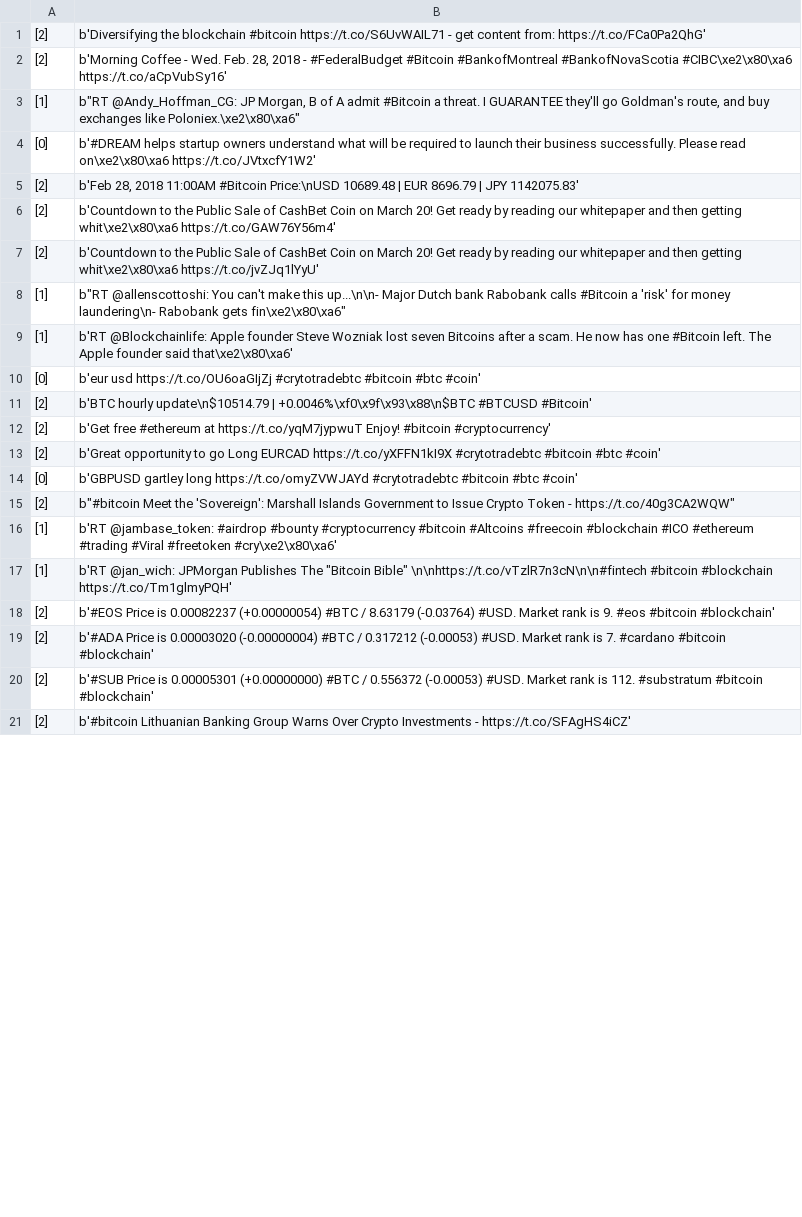
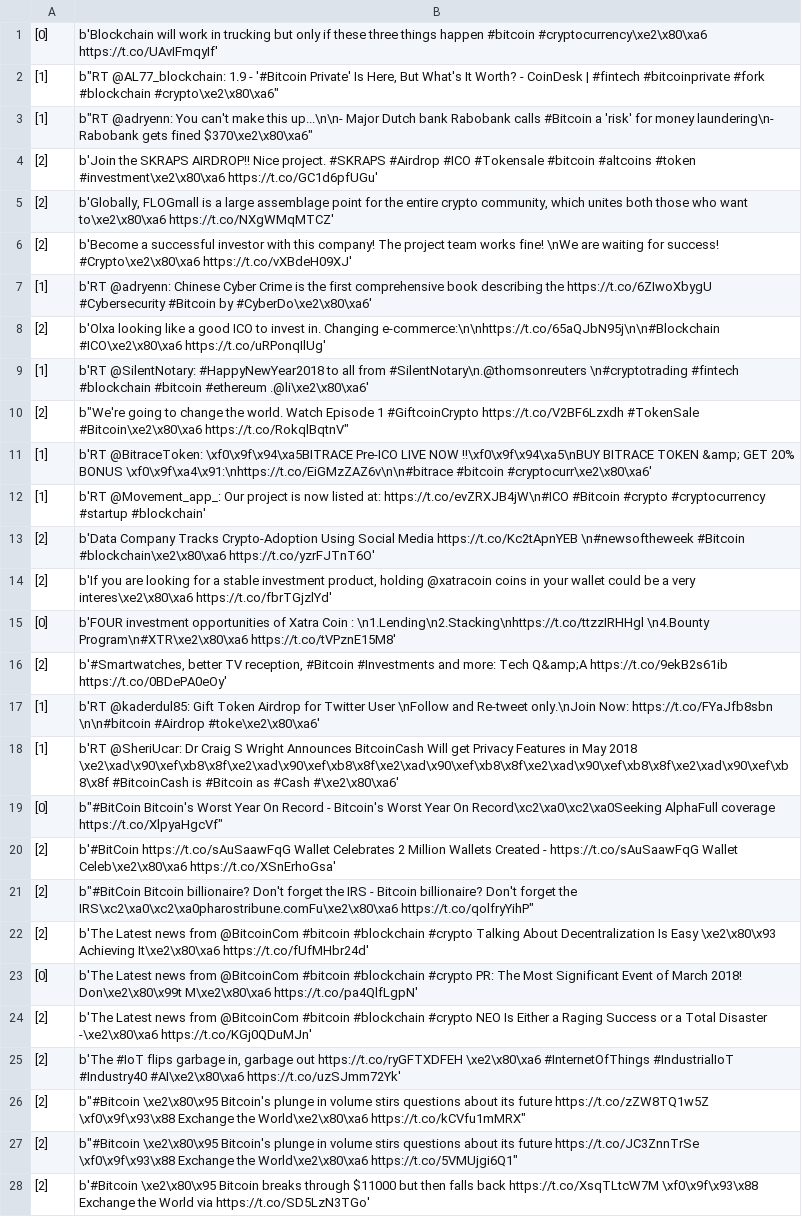
Before and after one commit to divyanshupandey/Twitter_sentiment_analysis, a CSV file: tweets/ua.csv, drawn as a sheet; only a part is shown; removed rows and columns are numbered as before the commit, all else as after; the diff covers the shown part only; the diff names each change by its address in the sheet, - before the commit and + after, or states it on an @@ line.

```diff
--- a/tweets/ua.csv
+++ b/tweets/ua.csv
+row 1: [0] | b'Blockchain will work in trucking but only if these three things happen #bitcoin #cryptocurrency\xe2\x80\xa6 https://t.co/UAvIFmqyIf'
+row 2: [1] | b"RT @AL77_blockchain: 1.9 - '#Bitcoin Private' Is Here, But What's It Worth? - CoinDesk | #fintech #bitcoinprivate #fork #blockchain #crypto\xe2\x80\xa6"
+row 3: [1] | b"RT @adryenn: You can't make this up...\n\n- Major Dutch bank Rabobank calls #Bitcoin a 'risk' for money laundering\n- Rabobank gets fined $370\xe2\x80\xa6"
+row 4: [2] | b'Join the SKRAPS AIRDROP!! Nice project. #SKRAPS #Airdrop #ICO #Tokensale #bitcoin #altcoins #token #investment\xe2\x80\xa6 https://t.co/GC1d6pfUGu'
+row 5: [2] | b'Globally, FLOGmall is a large assemblage point for the entire crypto community, which unites both those who want to\xe2\x80\xa6 https://t.co/NXgWMqMTCZ'
+row 6: [2] | b'Become a successful investor with this company! The project team works fine! \nWe are waiting for success! #Crypto\xe2\x80\xa6 https://t.co/vXBdeH09XJ'
+row 7: [1] | b'RT @adryenn: Chinese Cyber Crime is the first comprehensive book describing the https://t.co/6ZIwoXbygU #Cybersecurity #Bitcoin by #CyberDo\xe2\x80\xa6'
-B8: b'Diversifying the blockchain #bitcoin https://t.co/S6UvWAIL71 - get content from: https://t.co/FCa0Pa2QhG'
+B8: b'Olxa looking like a good ICO to invest in. Changing e-commerce:\n\nhttps://t.co/65aQJbN95j\n\n#Blockchain #ICO\xe2\x80\xa6 https://t.co/uRPonqIlUg'
+row 9: [1] | b'RT @SilentNotary: #HappyNewYear2018 to all from #SilentNotary\n.@thomsonreuters \n#cryptotrading #fintech #blockchain #bitcoin #ethereum .@li\xe2\x80\xa6'
-B10: b'Morning Coffee - Wed. Feb. 28, 2018 - #FederalBudget #Bitcoin #BankofMontreal #BankofNovaScotia #CIBC\xe2\x80\xa6 https://t.co/aCpVubSy16'
+B10: b"We're going to change the world. Watch Episode 1 #GiftcoinCrypto https://t.co/V2BF6Lzxdh #TokenSale #Bitcoin\xe2\x80\xa6 https://t.co/RokqlBqtnV"
+row 11: [1] | b'RT @BitraceToken: \xf0\x9f\x94\xa5BITRACE Pre-ICO LIVE NOW !!\xf0\x9f\x94\xa5\nBUY BITRACE TOKEN &amp; GET 20% BONUS \xf0\x9f\xa4\x91:\nhttps://t.co/EiGMzZAZ6v\n\n#bitrace #bitcoin #cryptocurr\xe2\x80\xa6'
-B12: b"RT @Andy_Hoffman_CG: JP Morgan, B of A admit #Bitcoin a threat. I GUARANTEE they'll go Goldman's route, and buy exchanges like Poloniex.\xe2\x80\xa6"
+B12: b'RT @Movement_app_: Our project is now listed at: https://t.co/evZRXJB4jW\n#ICO #Bitcoin #crypto #cryptocurrency #startup #blockchain'
-row 4: [0] | b'#DREAM helps startup owners understand what will be required to launch their business successfully. Please read on\xe2\x80\xa6 https://t.co/JVtxcfY1W2'
-B13: b'Feb 28, 2018 11:00AM #Bitcoin Price:\nUSD 10689.48 | EUR 8696.79 | JPY 1142075.83'
+B13: b'Data Company Tracks Crypto-Adoption Using Social Media https://t.co/Kc2tApnYEB \n#newsoftheweek #Bitcoin #blockchain\xe2\x80\xa6 https://t.co/yzrFJTnT6O'
-B14: b'Countdown to the Public Sale of CashBet Coin on March 20! Get ready by reading our whitepaper and then getting whit\xe2\x80\xa6 https://t.co/GAW76Y56m4'
+B14: b'If you are looking for a stable investment product, holding @xatracoin coins in your wallet could be a very interes\xe2\x80\xa6 https://t.co/fbrTGjzlYd'
+row 15: [0] | b'FOUR investment opportunities of Xatra Coin : \n1.Lending\n2.Stacking\nhttps://t.co/ttzzIRHHgl \n4.Bounty Program\n#XTR\xe2\x80\xa6 https://t.co/tVPznE15M8'
-B16: b'Countdown to the Public Sale of CashBet Coin on March 20! Get ready by reading our whitepaper and then getting whit\xe2\x80\xa6 https://t.co/jvZJq1lYyU'
+B16: b'#Smartwatches, better TV reception, #Bitcoin #Investments and more: Tech Q&amp;A https://t.co/9ekB2s61ib https://t.co/0BDePA0eOy'
-B17: b"RT @allenscottoshi: You can't make this up...\n\n- Major Dutch bank Rabobank calls #Bitcoin a 'risk' for money laundering\n- Rabobank gets fin\xe2\x80\xa6"
+B17: b'RT @kaderdul85: Gift Token Airdrop for Twitter User \nFollow and Re-tweet only.\nJoin Now: https://t.co/FYaJfb8sbn \n\n#bitcoin #Airdrop #toke\xe2\x80\xa6'
-B18: b'RT @Blockchainlife: Apple founder Steve Wozniak lost seven Bitcoins after a scam. He now has one #Bitcoin left. The Apple founder said that\xe2\x80\xa6'
+B18: b'RT @SheriUcar: Dr Craig S Wright Announces BitcoinCash Will get Privacy Features in May 2018 \xe2\xad\x90\xef\xb8\x8f\xe2\xad\x90\xef\xb8\x8f\xe2\xad\x90\xef\xb8\x8f\xe2\xad\x90\xef\xb8\x8f\xe2\xad\x90\xef\xb8\x8f #BitcoinCash is #Bitcoin as #Cash #\xe2\x80\xa6'
-B19: b'eur usd https://t.co/OU6oaGIjZj #crytotradebtc #bitcoin #btc #coin'
+B19: b"#BitCoin Bitcoin's Worst Year On Record - Bitcoin's Worst Year On Record\xc2\xa0\xc2\xa0Seeking AlphaFull coverage https://t.co/XlpyaHgcVf"
-B20: b'BTC hourly update\n$10514.79 | +0.0046%\xf0\x9f\x93\x88\n$BTC #BTCUSD #Bitcoin'
+B20: b'#BitCoin https://t.co/sAuSaawFqG Wallet Celebrates 2 Million Wallets Created - https://t.co/sAuSaawFqG Wallet Celeb\xe2\x80\xa6 https://t.co/XSnErhoGsa'
-B21: b'Get free #ethereum at https://t.co/yqM7jypwuT Enjoy! #bitcoin #cryptocurrency'
+B21: b"#BitCoin Bitcoin billionaire? Don't forget the IRS - Bitcoin billionaire? Don't forget the IRS\xc2\xa0\xc2\xa0pharostribune.comFu\xe2\x80\xa6 https://t.co/qolfryYihP"
-B22: b'Great opportunity to go Long EURCAD https://t.co/yXFFN1kI9X #crytotradebtc #bitcoin #btc #coin'
+B22: b'The Latest news from @BitcoinCom #bitcoin #blockchain #crypto Talking About Decentralization Is Easy \xe2\x80\x93 Achieving It\xe2\x80\xa6 https://t.co/fUfMHbr24d'
-B23: b'GBPUSD gartley long https://t.co/omyZVWJAYd #crytotradebtc #bitcoin #btc #coin'
+B23: b'The Latest news from @BitcoinCom #bitcoin #blockchain #crypto PR: The Most Significant Event of March 2018! Don\xe2\x80\x99t M\xe2\x80\xa6 https://t.co/pa4QlfLgpN'
-B24: b"#bitcoin Meet the 'Sovereign': Marshall Islands Government to Issue Crypto Token - https://t.co/40g3CA2WQW"
+B24: b'The Latest news from @BitcoinCom #bitcoin #blockchain #crypto NEO Is Either a Raging Success or a Total Disaster -\xe2\x80\xa6 https://t.co/KGj0QDuMJn'
-row 16: [1] | b'RT @jambase_token: #airdrop #bounty #cryptocurrency #bitcoin #Altcoins #freecoin #blockchain #ICO #ethereum #trading #Viral #freetoken #cry\xe2\x80\xa6'
-row 17: [1] | b'RT @jan_wich: JPMorgan Publishes The "Bitcoin Bible" \n\nhttps://t.co/vTzlR7n3cN\n\n#fintech #bitcoin #blockchain https://t.co/Tm1glmyPQH'
-B25: b'#EOS Price is 0.00082237 (+0.00000054) #BTC / 8.63179 (-0.03764) #USD. Market rank is 9. #eos #bitcoin #blockchain'
+B25: b'The #IoT flips garbage in, garbage out https://t.co/ryGFTXDFEH \xe2\x80\xa6 #InternetOfThings #IndustrialIoT #Industry40 #AI\xe2\x80\xa6 https://t.co/uzSJmm72Yk'
-B26: b'#ADA Price is 0.00003020 (-0.00000004) #BTC / 0.317212 (-0.00053) #USD. Market rank is 7. #cardano #bitcoin #blockchain'
+B26: b"#Bitcoin \xe2\x80\x95 Bitcoin's plunge in volume stirs questions about its future https://t.co/zZW8TQ1w5Z \xf0\x9f\x93\x88 Exchange the World\xe2\x80\xa6 https://t.co/kCVfu1mMRX"
-B27: b'#SUB Price is 0.00005301 (+0.00000000) #BTC / 0.556372 (-0.00053) #USD. Market rank is 112. #substratum #bitcoin #blockchain'
+B27: b"#Bitcoin \xe2\x80\x95 Bitcoin's plunge in volume stirs questions about its future https://t.co/JC3ZnnTrSe \xf0\x9f\x93\x88 Exchange the World\xe2\x80\xa6 https://t.co/5VMUjgi6Q1"
-B28: b'#bitcoin Lithuanian Banking Group Warns Over Crypto Investments - https://t.co/SFAgHS4iCZ'
+B28: b'#Bitcoin \xe2\x80\x95 Bitcoin breaks through $11000 but then falls back https://t.co/XsqTLtcW7M \xf0\x9f\x93\x88 Exchange the World via https://t.co/SD5LzN3TGo'
```
Also changed, not shown: 2 added rows, 4 removed rows and 10 edited cells elsewhere in this file, 3 other files.
